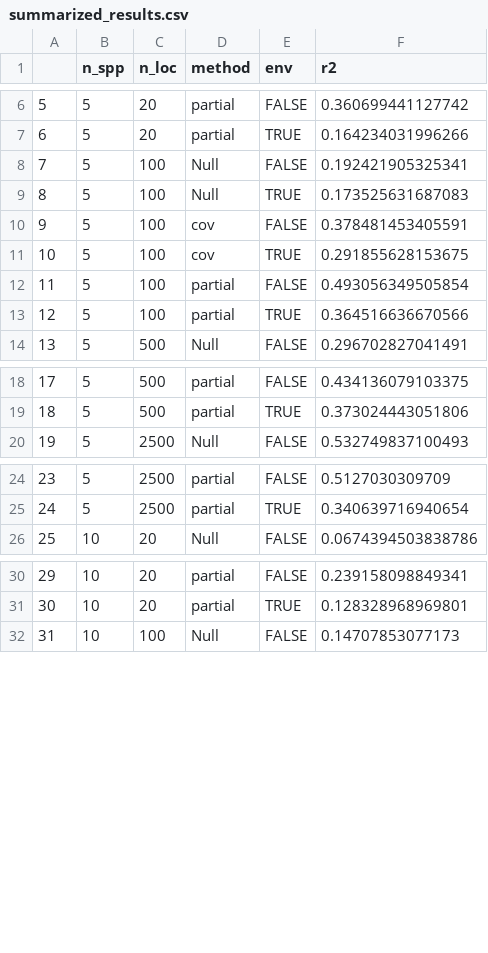
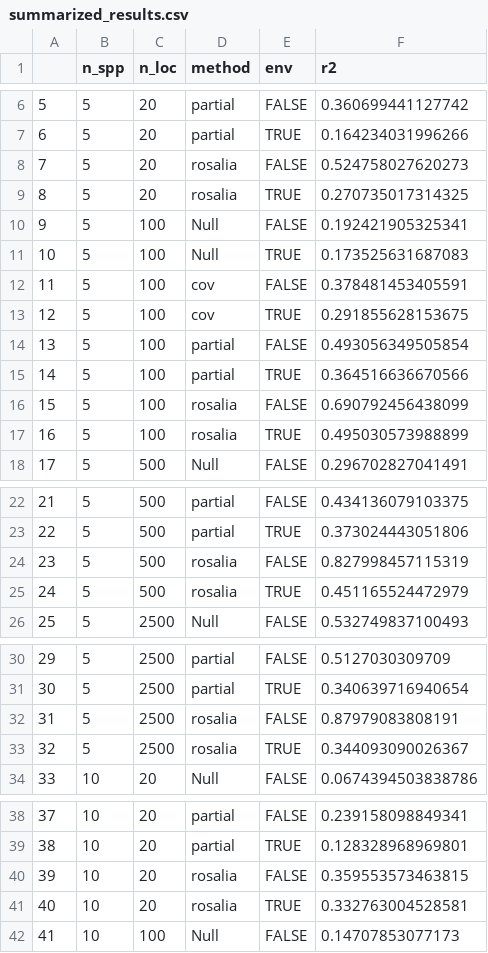
Before and after one commit to davharris/rosalia, a CSV file: Harris_2015/summarized_results.csv, drawn as a sheet; only a part is shown, gaps mark what is left out; addresses are those after the commit; the diff covers the shown part only; the diff names each change by its address in the sheet, - before the commit and + after, or states it on an @@ line.

```diff
--- a/Harris_2015/summarized_results.csv
+++ b/Harris_2015/summarized_results.csv
+row 8: 7 | 5 | 20 | rosalia | FALSE | 0.524758027620273
+row 9: 8 | 5 | 20 | rosalia | TRUE | 0.270735017314325
@@ column A renumbered from row 10 down @@
+row 16: 15 | 5 | 100 | rosalia | FALSE | 0.690792456438099
+row 17: 16 | 5 | 100 | rosalia | TRUE | 0.495030573988899
+row 24: 23 | 5 | 500 | rosalia | FALSE | 0.827998457115319
+row 25: 24 | 5 | 500 | rosalia | TRUE | 0.451165524472979
+row 32: 31 | 5 | 2500 | rosalia | FALSE | 0.87979083808191
+row 33: 32 | 5 | 2500 | rosalia | TRUE | 0.344093090026367
+row 40: 39 | 10 | 20 | rosalia | FALSE | 0.359553573463815
+row 41: 40 | 10 | 20 | rosalia | TRUE | 0.332763004528581
```
Also changed, not shown: 6 added rows elsewhere in this file, 12 other files.
